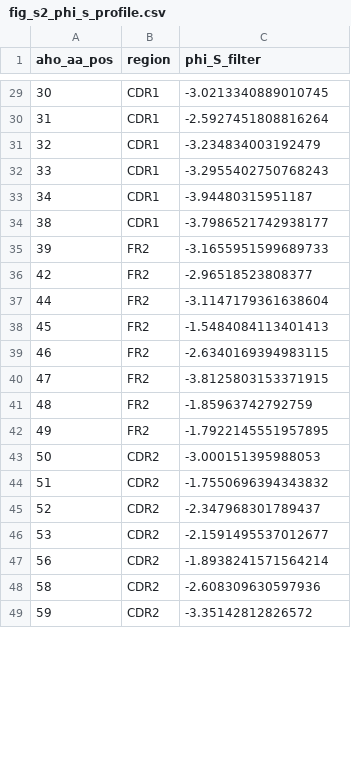
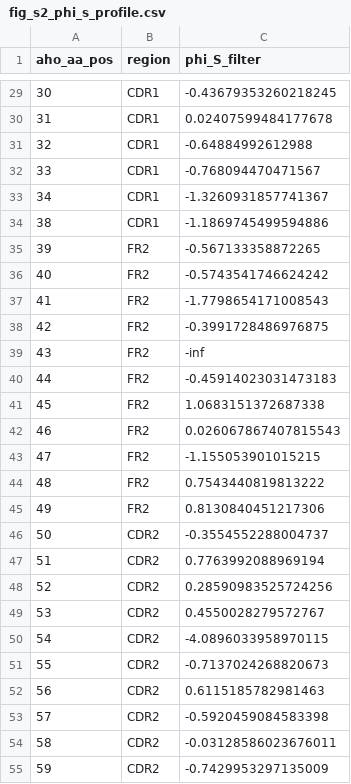
Before and after one commit to bnemoz/pairplex_paper, a CSV file: results/figures/fig_s2_phi_s_profile.csv, drawn as a sheet; only a part is shown, gaps mark what is left out; the diff covers the shown part only.

```diff
--- a/results/figures/fig_s2_phi_s_profile.csv
+++ b/results/figures/fig_s2_phi_s_profile.csv
@@ -29,21 +29,27 @@ aho_aa_pos,region,phi_S_filter
-30,CDR1,-3.0213340889010745
-31,CDR1,-2.5927451808816264
-32,CDR1,-3.234834003192479
-33,CDR1,-3.2955402750768243
-34,CDR1,-3.94480315951187
-38,CDR1,-3.7986521742938177
-39,FR2,-3.1655951599689733
-42,FR2,-2.96518523808377
-44,FR2,-3.1147179361638604
-45,FR2,-1.5484084113401413
-46,FR2,-2.6340169394983115
-47,FR2,-3.8125803153371915
-48,FR2,-1.85963742792759
-49,FR2,-1.7922145551957895
-50,CDR2,-3.000151395988053
-51,CDR2,-1.7550696394343832
-52,CDR2,-2.347968301789437
-53,CDR2,-2.1591495537012677
-56,CDR2,-1.8938241571564214
-58,CDR2,-2.608309630597936
-59,CDR2,-3.35142812826572
+30,CDR1,-0.43679353260218245
+31,CDR1,0.02407599484177678
+32,CDR1,-0.64884992612988
+33,CDR1,-0.768094470471567
+34,CDR1,-1.3260931857741367
+38,CDR1,-1.1869745499594886
+39,FR2,-0.567133358872265
+40,FR2,-0.5743541746624242
+41,FR2,-1.7798654171008543
+42,FR2,-0.3991728486976875
+43,FR2,-inf
+44,FR2,-0.45914023031473183
+45,FR2,1.0683151372687338
+46,FR2,0.026067867407815543
+47,FR2,-1.155053901015215
+48,FR2,0.7543440819813222
+49,FR2,0.8130840451217306
+50,CDR2,-0.3554552288004737
+51,CDR2,0.7763992088969194
+52,CDR2,0.28590983525724256
+53,CDR2,0.4550028279572767
+54,CDR2,-4.0896033958970115
+55,CDR2,-0.7137024268820673
+56,CDR2,0.6115185782981463
+57,CDR2,-0.5920459084583398
+58,CDR2,-0.03128586023676011
+59,CDR2,-0.7429953297135009
```
Also changed, not shown: 1 added row and 74 edited cells elsewhere in this file, results/figures/fig_s2_forbidden_scatter.csv, results/figures/fig_s3_mi_heatmap.csv, 10 other files.
